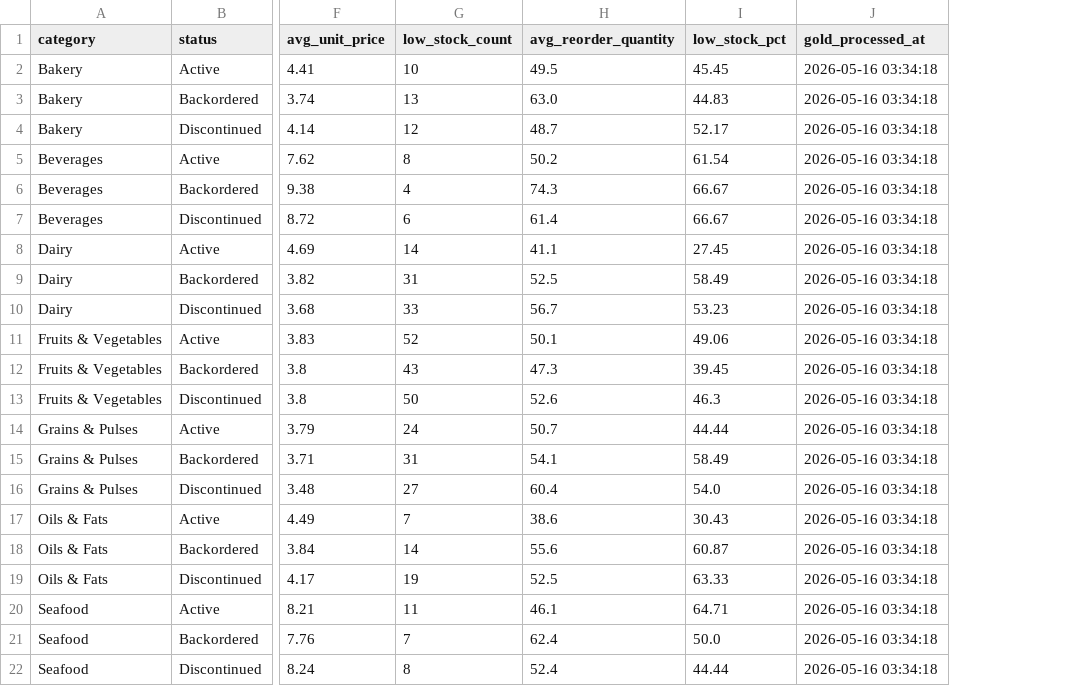
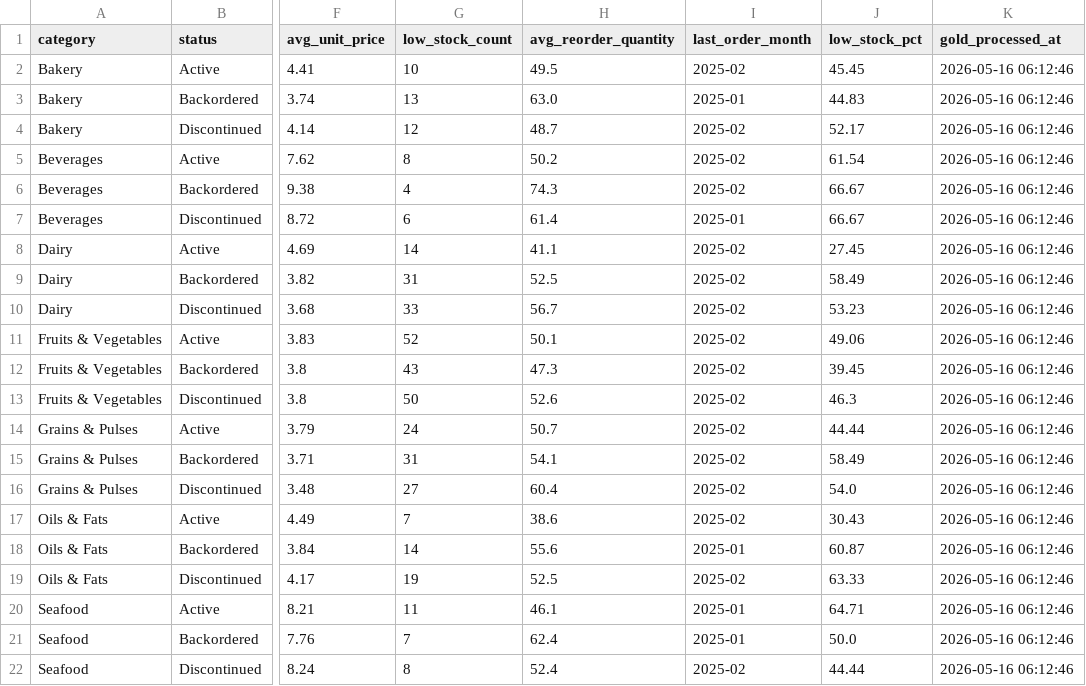
Before and after one commit to CantikaZahnaBrilliantoPutri/Proyek-KBA-Kelompok1, a CSV file: Gold Layer 2.0/gold_output/gold_inventory_status.csv, drawn as a sheet; only a part is shown, gaps mark what is left out; addresses are those after the commit; the diff names each change by its address in the sheet, - before the commit and + after, or states it on an @@ line.

```diff
--- a/Gold Layer 2.0/gold_output/gold_inventory_status.csv
+++ b/Gold Layer 2.0/gold_output/gold_inventory_status.csv
+column I (last_order_month), rows 2-22: 2025-02 | 2025-01 | 2025-02 | 2025-02 | 2025-02 | 2025-01 | 2025-02 | 2025-02 | 2025-02 | 2025-02 | 2025-02 | 2025-02 | 2025-02 | 2025-02 | 2025-02 | 2025-02 | 2025-01 | 2025-02 | 2025-01 | 2025-01 | 2025-02
-K2:K22 (gold_processed_at): 2026-05-16 03:34:18
+K2:K22 (gold_processed_at): 2026-05-16 06:12:46
```
Also changed, not shown: Gold Layer 2.0/gold_output/gold_category_kpi.csv, Gold Layer 2.0/gold_output/gold_product_cluster_summary.csv, 4 other files.
